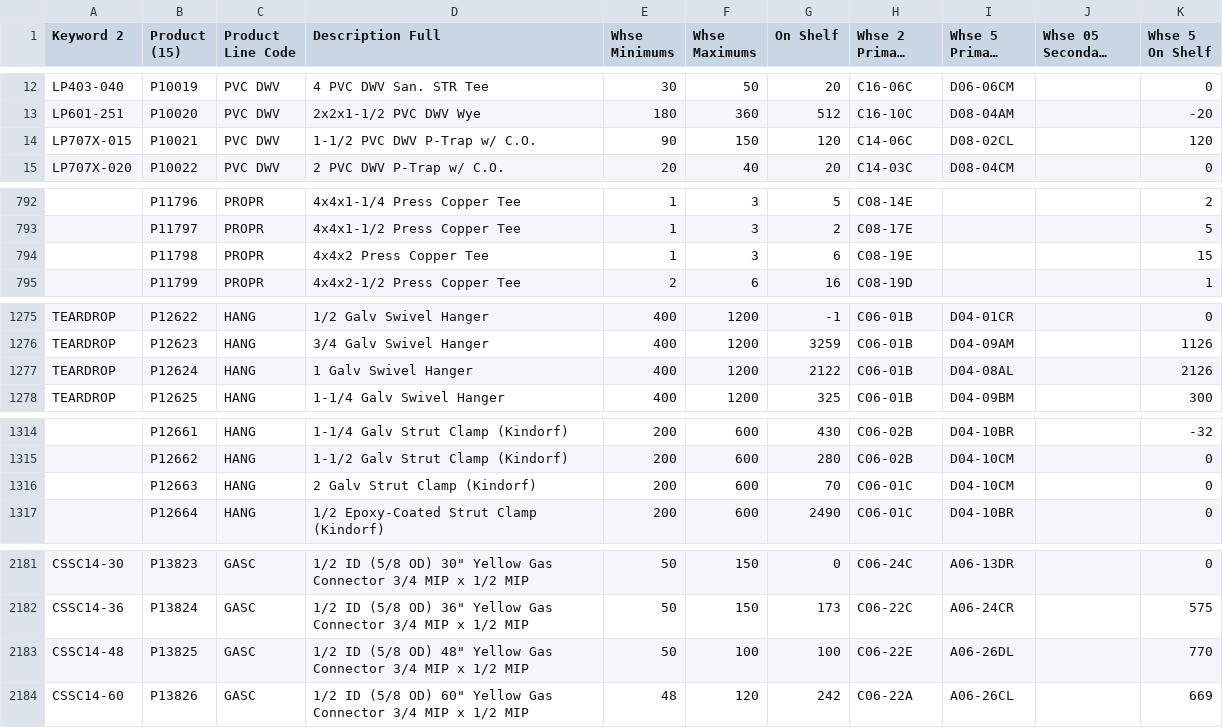
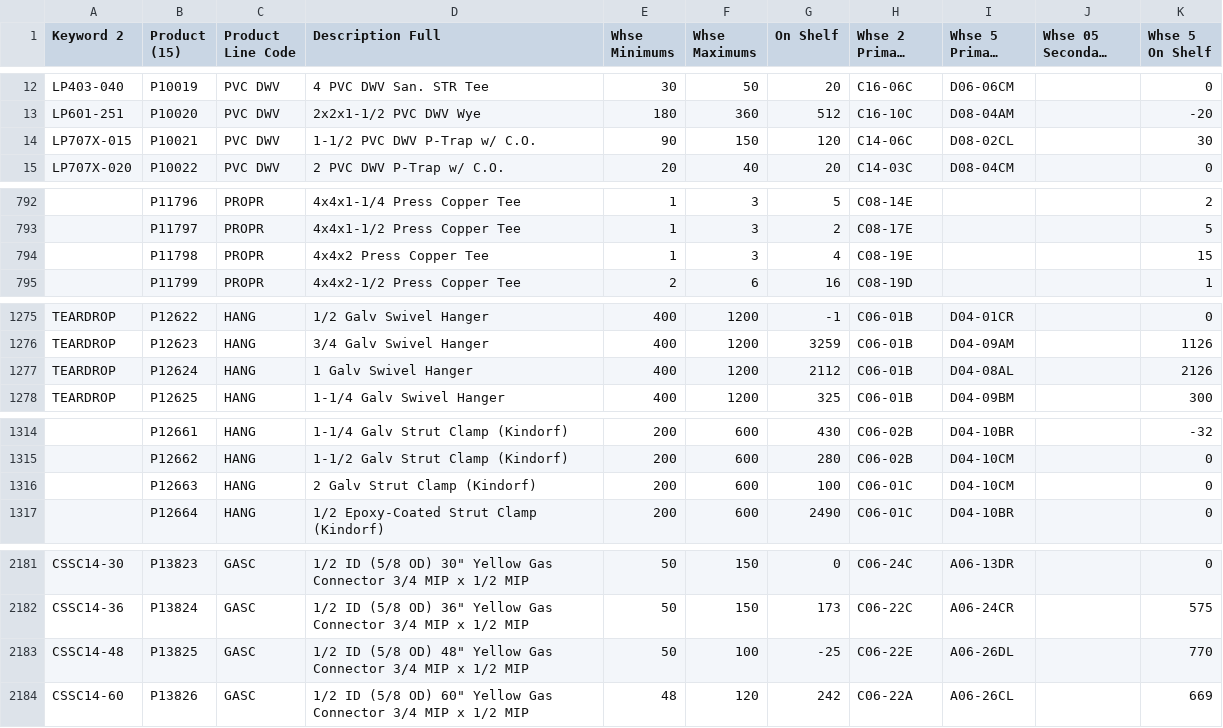
Before and after one commit to zvif84/alro-bin-finder, a CSV file: BINS.csv, drawn as a sheet; only a part is shown, gaps mark what is left out; long unchanged cells end in …; the diff covers the shown part only; the diff names each change by its address in the sheet, - before the commit and + after, or states it on an @@ line.

```diff
--- a/BINS.csv
+++ b/BINS.csv
-K14 (Whse 5 On Shelf): 120
+K14 (Whse 5 On Shelf): 30
-G794 (On Shelf): 6
+G794 (On Shelf): 4
-G1277 (On Shelf): 2122
+G1277 (On Shelf): 2112
-G1316 (On Shelf): 70
+G1316 (On Shelf): 100
-G2183 (On Shelf): 100
+G2183 (On Shelf): -25
```
Also changed, not shown: 32 edited cells elsewhere in this file, 4 other files.
